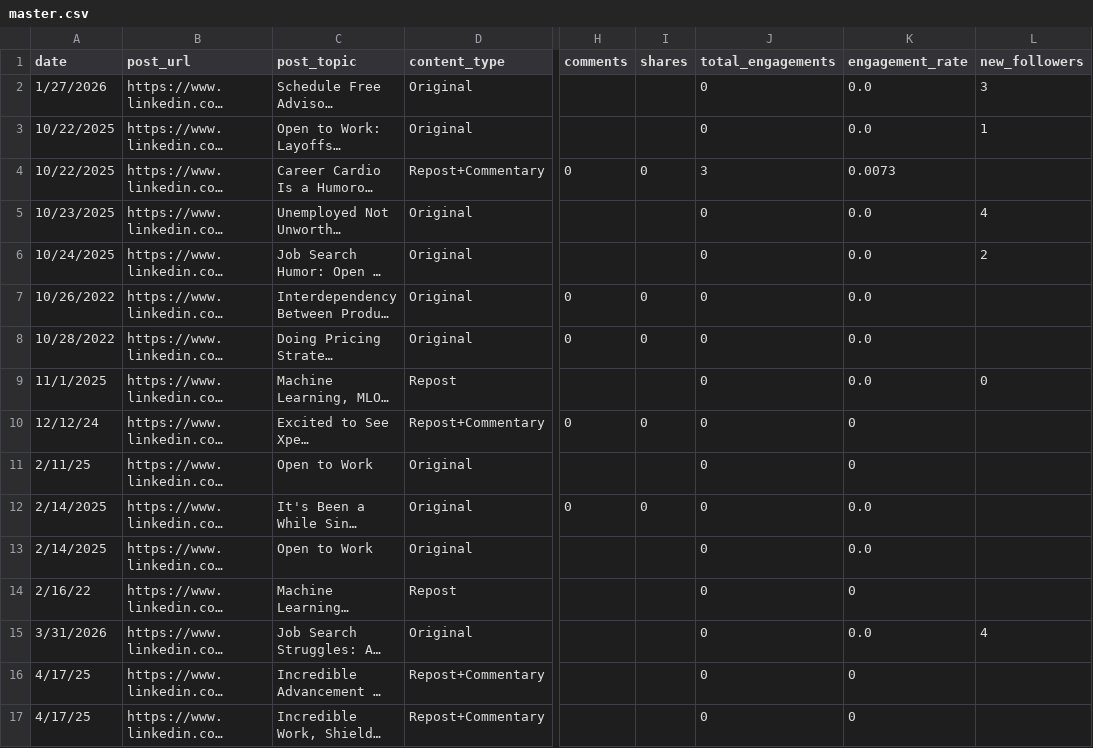
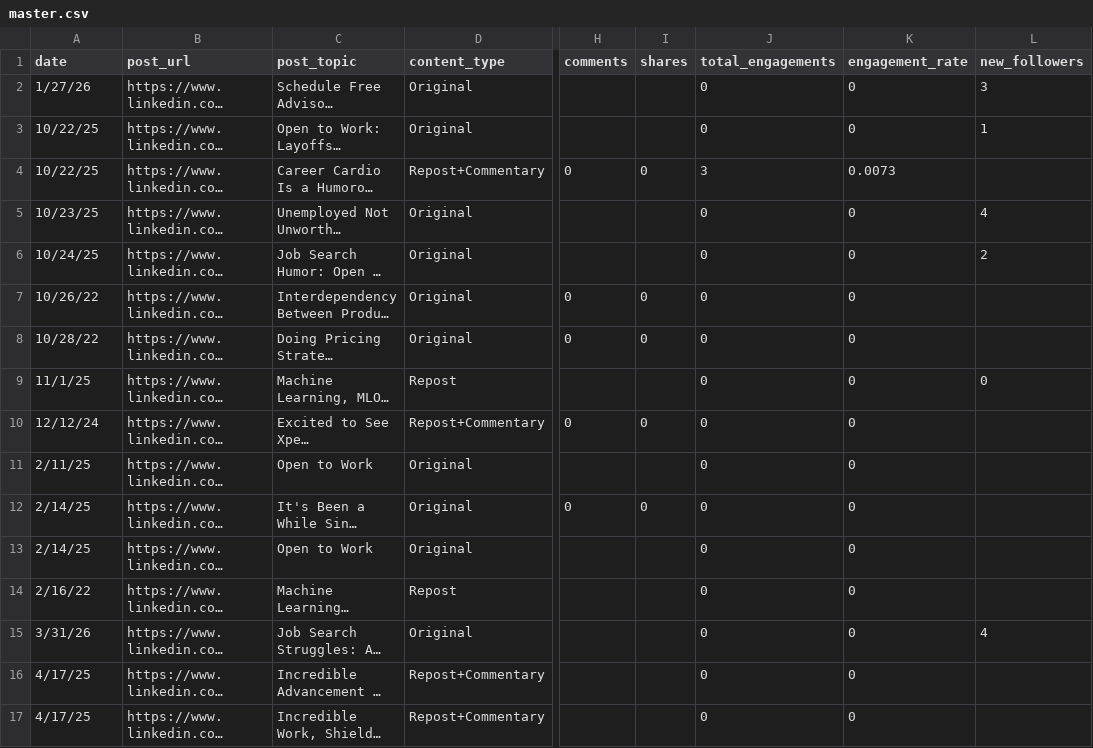
Before and after one commit to Straventis/contentIQ, a CSV file: src/_data/master.csv, drawn as a sheet; only a part is shown, gaps mark what is left out; long unchanged cells end in …; the diff covers the shown part only; the diff names each change by its address in the sheet, - before the commit and + after, or states it on an @@ line.

Commit message:
Normalize dates and numbers in master.csv
Standardize date format to two-digit year (M/D/YY) and normalize numeric fields in src/_data/master.csv. Removed trailing .0 from numeric columns, standardized zero/empty values, and kept existing rows/content unchanged.

```diff
--- a/src/_data/master.csv
+++ b/src/_data/master.csv
-A2 (date): 1/27/2026
+A2 (date): 1/27/26
-K2:K3 (engagement_rate): 0.0
+K2:K3 (engagement_rate): 0
-A3:A4 (date): 10/22/2025
+A3:A4 (date): 10/22/25
-A5 (date): 10/23/2025
+A5 (date): 10/23/25
-K5:K9 (engagement_rate): 0.0
+K5:K9 (engagement_rate): 0
-A6 (date): 10/24/2025
+A6 (date): 10/24/25
-A7 (date): 10/26/2022
+A7 (date): 10/26/22
-A8 (date): 10/28/2022
+A8 (date): 10/28/22
-A9 (date): 11/1/2025
+A9 (date): 11/1/25
-A12:A13 (date): 2/14/2025
+A12:A13 (date): 2/14/25
-K12:K13 (engagement_rate): 0.0
+K12:K13 (engagement_rate): 0
-A15 (date): 3/31/2026
+A15 (date): 3/31/26
-K15 (engagement_rate): 0.0
+K15 (engagement_rate): 0
```
Also changed, not shown: 71 edited cells elsewhere in this file.
